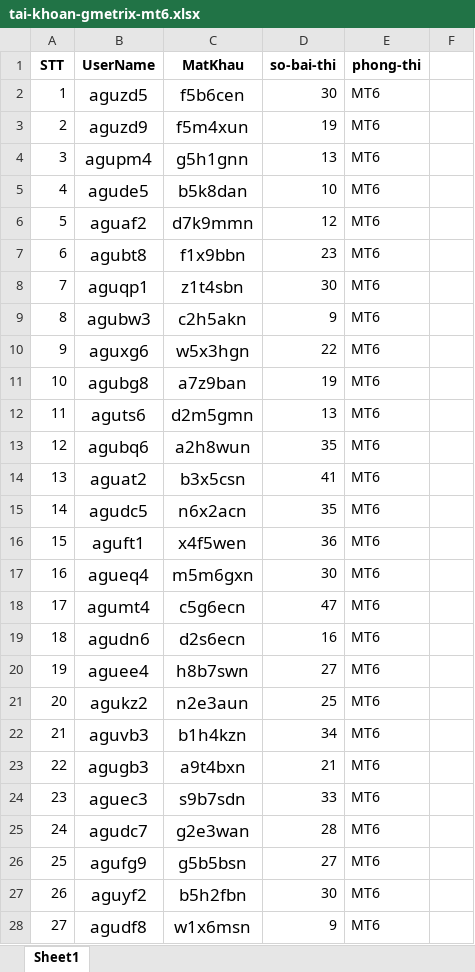
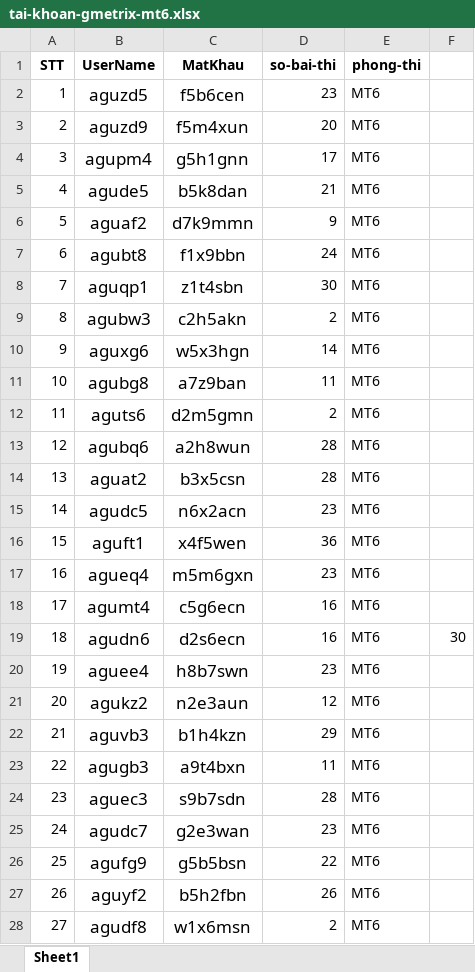
Before and after one commit to dtdungm/learn, an Excel workbook: mos2023/tai-khoan-gmetrix-mt6.xlsx, sheet Sheet1, drawn as a sheet; only a part is shown; values as stored, in another font and other column widths than the file's, no borders; the diff covers the shown part only; the diff names each change by its address in the sheet, - before the commit and + after, or states it on an @@ line.

```diff
--- a/mos2023/tai-khoan-gmetrix-mt6.xlsx (sheet Sheet1)
+++ b/mos2023/tai-khoan-gmetrix-mt6.xlsx (sheet Sheet1)
-D2 (so-bai-thi): 30
+D2 (so-bai-thi): 23
-D3 (so-bai-thi): 19
+D3 (so-bai-thi): 20
-D4 (so-bai-thi): 13
+D4 (so-bai-thi): 17
-D5 (so-bai-thi): 10
+D5 (so-bai-thi): 21
-D6 (so-bai-thi): 12
+D6 (so-bai-thi): 9
-D7 (so-bai-thi): 23
+D7 (so-bai-thi): 24
-D9 (so-bai-thi): 9
+D9 (so-bai-thi): 2
-D10 (so-bai-thi): 22
+D10 (so-bai-thi): 14
-D11 (so-bai-thi): 19
+D11 (so-bai-thi): 11
-D12 (so-bai-thi): 13
+D12 (so-bai-thi): 2
-D13 (so-bai-thi): 35
+D13 (so-bai-thi): 28
-D14 (so-bai-thi): 41
+D14 (so-bai-thi): 28
-D15 (so-bai-thi): 35
+D15 (so-bai-thi): 23
-D17 (so-bai-thi): 30
+D17 (so-bai-thi): 23
-D18 (so-bai-thi): 47
+D18 (so-bai-thi): 16
-F19: (empty)
+F19: 30
-D20 (so-bai-thi): 27
+D20 (so-bai-thi): 23
-D21 (so-bai-thi): 25
+D21 (so-bai-thi): 12
-D22 (so-bai-thi): 34
+D22 (so-bai-thi): 29
-D23 (so-bai-thi): 21
+D23 (so-bai-thi): 11
-D24 (so-bai-thi): 33
+D24 (so-bai-thi): 28
-D25 (so-bai-thi): 28
+D25 (so-bai-thi): 23
-D26 (so-bai-thi): 27
+D26 (so-bai-thi): 22
-D27 (so-bai-thi): 30
+D27 (so-bai-thi): 26
-D28 (so-bai-thi): 9
+D28 (so-bai-thi): 2
```
Also changed, not shown: 5 edited cells elsewhere in this sheet, 2 other files.
